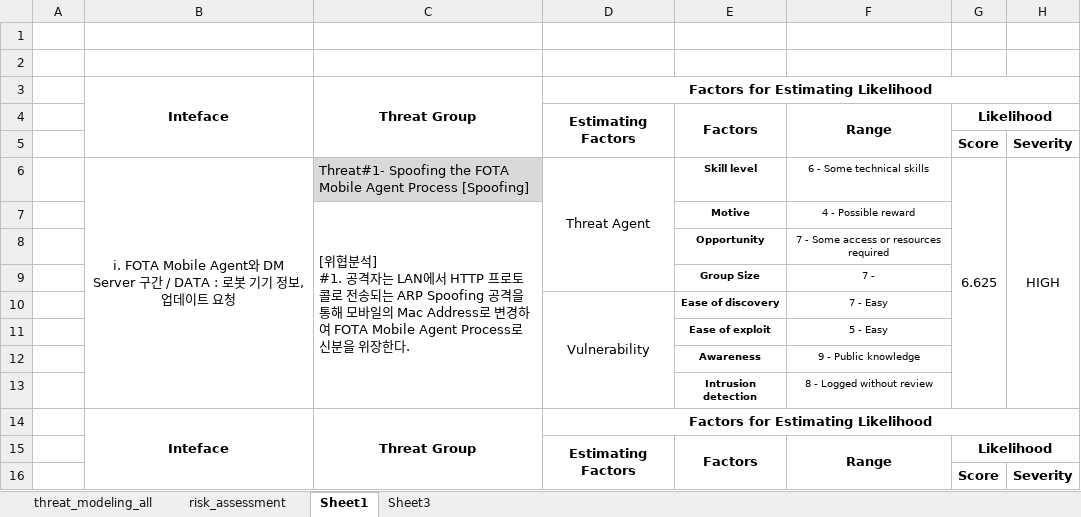
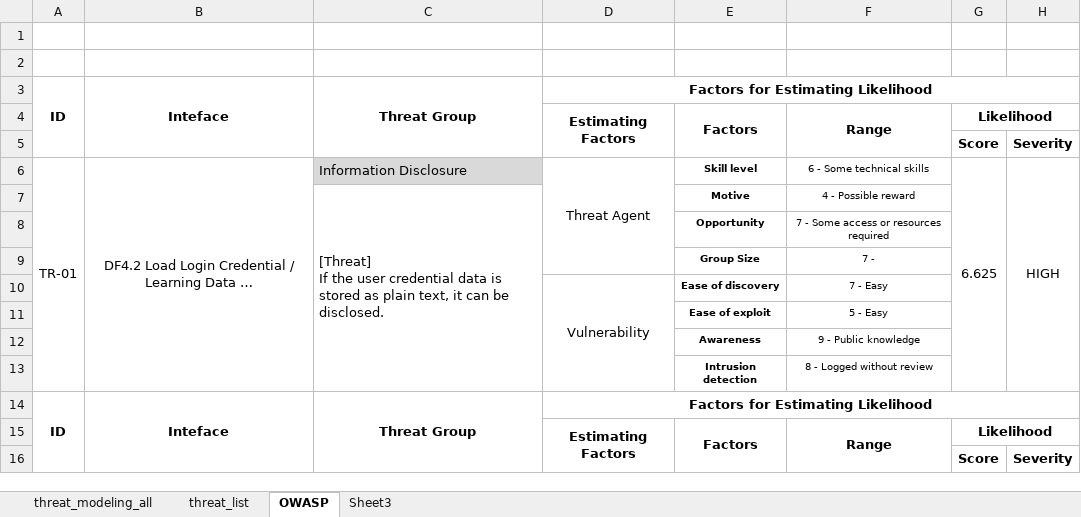
Before and after one commit to prayam/cmu_project_public_bak, an Excel workbook: docs/06_risk_assessment/risk_assessment.xlsx, sheet OWASP, drawn as a sheet; only a part is shown; values as stored, in another font and other column widths than the file's, no borders; ↵ is a line break in a cell; the diff covers the shown part only; the diff names each change by its address in the sheet, - before the commit and + after, or states it on an @@ line.

Commit message:
[docs] update threat number & risk assessment
update threat number & risk assessment
move some document files

```diff
--- a/docs/06_risk_assessment/risk_assessment.xlsx (sheet OWASP)
+++ b/docs/06_risk_assessment/risk_assessment.xlsx (sheet OWASP)
-sheet tab: risk_assessment
+sheet tab: threat_list
-sheet tab: Sheet1
+sheet tab: OWASP
-A3: (empty)
+A3: ID
+A3:A5 merged
-A6: (empty)
+A6: TR-01
+A6:A13 merged
-B6: i. FOTA Mobile Agent와 DM Server 구간 / DATA : 로봇 기기 정보, 업데이트 요청
+B6: DF4.2 Load Login Credential / Learning Data …
-C6: Threat#1- Spoofing the FOTA Mobile Agent Process [Spoofing]
+C6: Information Disclosure
-C7: [위협분석] ↵ #1. 공격자는 LAN에서 HTTP 프로토콜로 전송되는 ARP Spoofing 공격을 통해 모바일의 Mac Address로 변경하여 FOTA Mobile Agent Process로 신분을 위장한다.
+C7: [Threat] ↵ If the user credential data is stored as plain text, it can be disclosed.
-A14: (empty)
+A14: ID
+A14:A16 merged
```
Also changed, not shown: 253 added rows, 6 edited cells and merged cells elsewhere in this sheet, sheet threat_list, sheet threat_modeling_all, formulas that keep their value, docs/05_threat_modeling/threat_modeling.xlsx, 4 other files.
